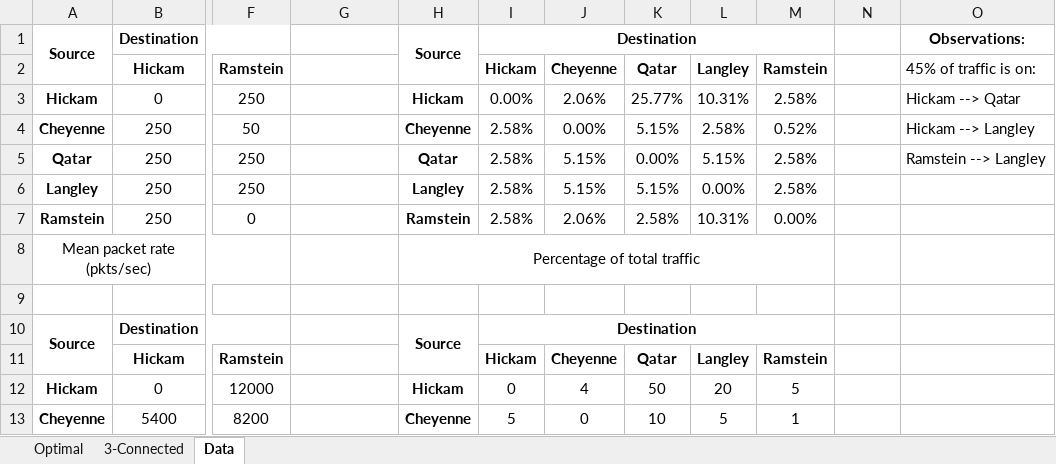
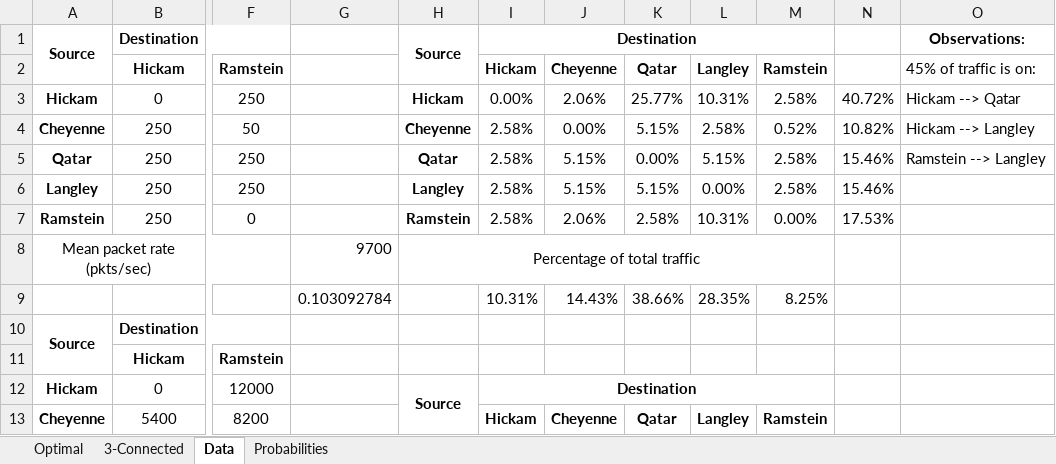
Before and after one commit to MHayden18/Communications, an Excel workbook: Assignments/Project4/Expectation Analysis.xlsx, sheet Data, drawn as a sheet; only a part is shown, gaps mark what is left out; values as stored, in another font and other column widths than the file's, no borders; removed rows and columns are numbered as before the commit, all else as after; rows hold the shown columns only; the diff covers the shown part only; the diff names each change by its address in the sheet, - before the commit and + after, or states it on an @@ line.

```diff
--- a/Assignments/Project4/Expectation Analysis.xlsx (sheet Data)
+++ b/Assignments/Project4/Expectation Analysis.xlsx (sheet Data)
+sheet tab: Probabilities
-N3: (empty)
+N3: 40.72%
-N4: (empty)
+N4: 10.82%
-N5:N6: (empty)
+N5:N6: 15.46%
-N7: (empty)
+N7: 17.53%
-G8: (empty)
+G8: 9700
-row 9: (empty)
+row 9:  |  |  | 0.103092784 |  | 10.31% | 14.43% | 38.66% | 28.35% | 8.25%
-H10: Source
+H10: (empty)
-H10:H11 merged
-I10: Destination
+I10: (empty)
-I10:M10 merged
-I11: Hickam
+I11: (empty)
-J11: Cheyenne
+J11: (empty)
-K11: Qatar
+K11: (empty)
-L11: Langley
+L11: (empty)
-M11: Ramstein
+M11: (empty)
-H12: Hickam
+H12: Source
+H12:H13 merged
-I12: 0
+I12: Destination
-I12 bold: off
+I12 bold: on
+I12:M12 merged
-J12: 4
+J12: (empty)
-K12: 50
+K12: (empty)
-L12: 20
+L12: (empty)
-M12: 5
+M12: (empty)
-H13: Cheyenne
+H13: (empty)
-I13: 5
+I13: Hickam
-I13:M13 bold: off
+I13:M13 bold: on
-J13: 0
+J13: Cheyenne
-K13: 10
+K13: Qatar
-L13: 5
+L13: Langley
-M13: 1
+M13: Ramstein
```
Also changed, not shown: 1 added row, 1 removed row, 33 edited cells, cell formats and merged cells elsewhere in this sheet, sheet Optimal, formulas that keep their value, 17 other files.
